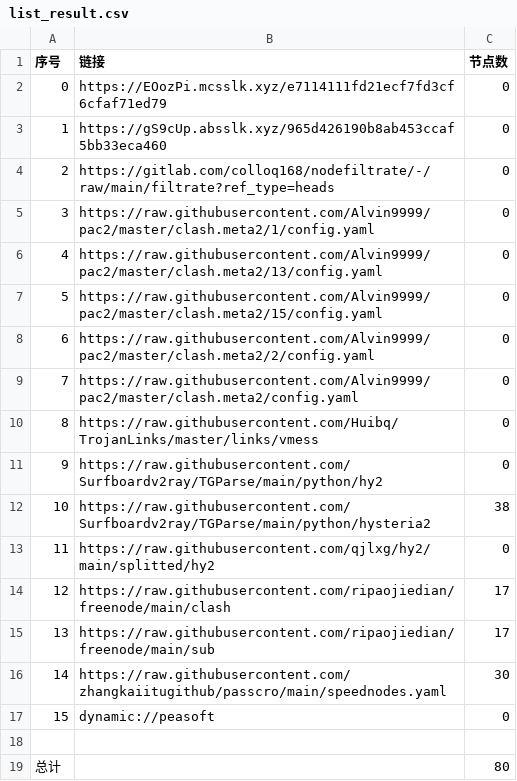
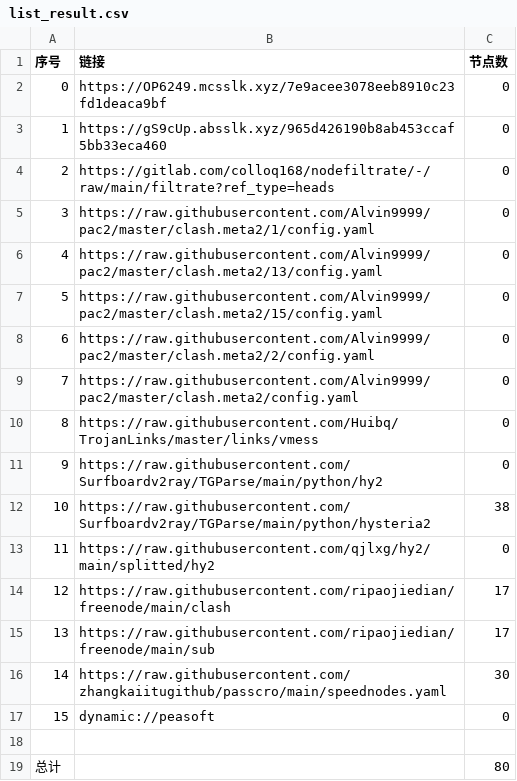
Before and after one commit to x-isd/AutoMergePublicNodes, a CSV file: list_result.csv, drawn as a sheet.

```diff
--- a/list_result.csv
+++ b/list_result.csv
@@ -1,3 +1,3 @@
 序号,链接,节点数
-0,https://EOozPi.mcsslk.xyz/e7114111fd21ecf7fd3cf6cfaf71ed79,0
+0,https://OP6249.mcsslk.xyz/7e9acee3078eeb8910c23fd1deaca9bf,0
 1,https://gS9cUp.absslk.xyz/965d426190b8ab453ccaf5bb33eca460,0
```
Also changed, not shown: 3 other files.
